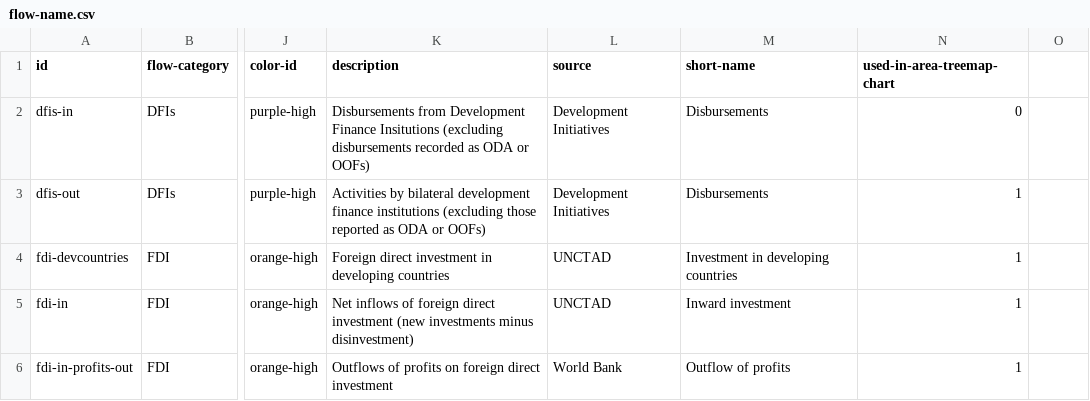
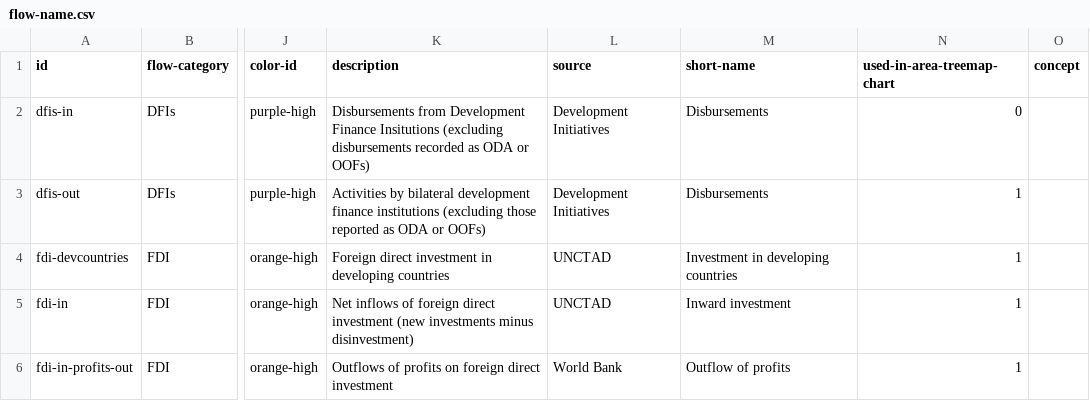
Before and after one commit to devinit/Datahub-cms, a CSV file: country-profile/flow-name.csv, drawn as a sheet; only a part is shown, gaps mark what is left out; the diff names each change by its address in the sheet, - before the commit and + after, or states it on an @@ line.

Commit message:
refactor and new flow file

```diff
--- a/country-profile/flow-name.csv
+++ b/country-profile/flow-name.csv
-O1: (empty)
+O1: concept
```
Also changed, not shown: 1 other file.
